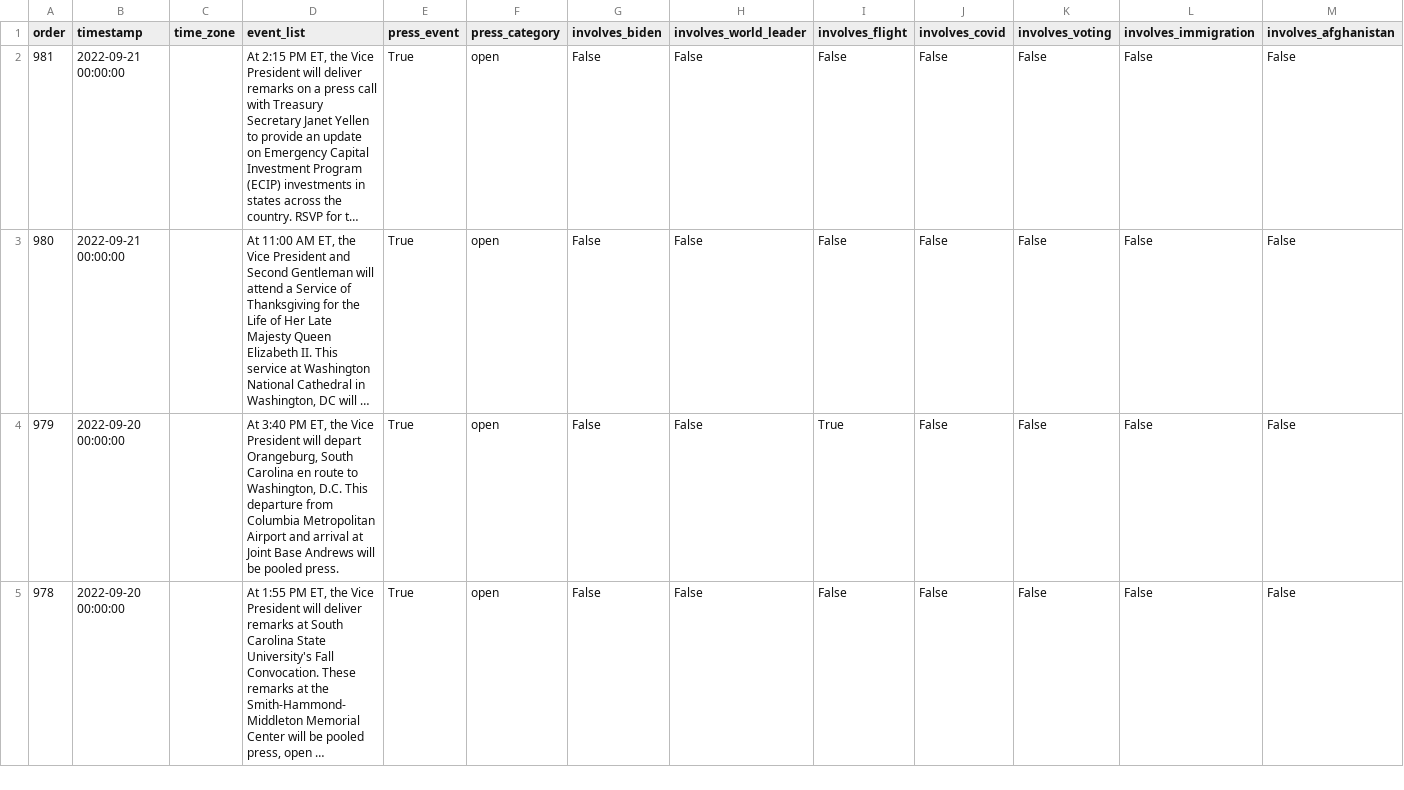
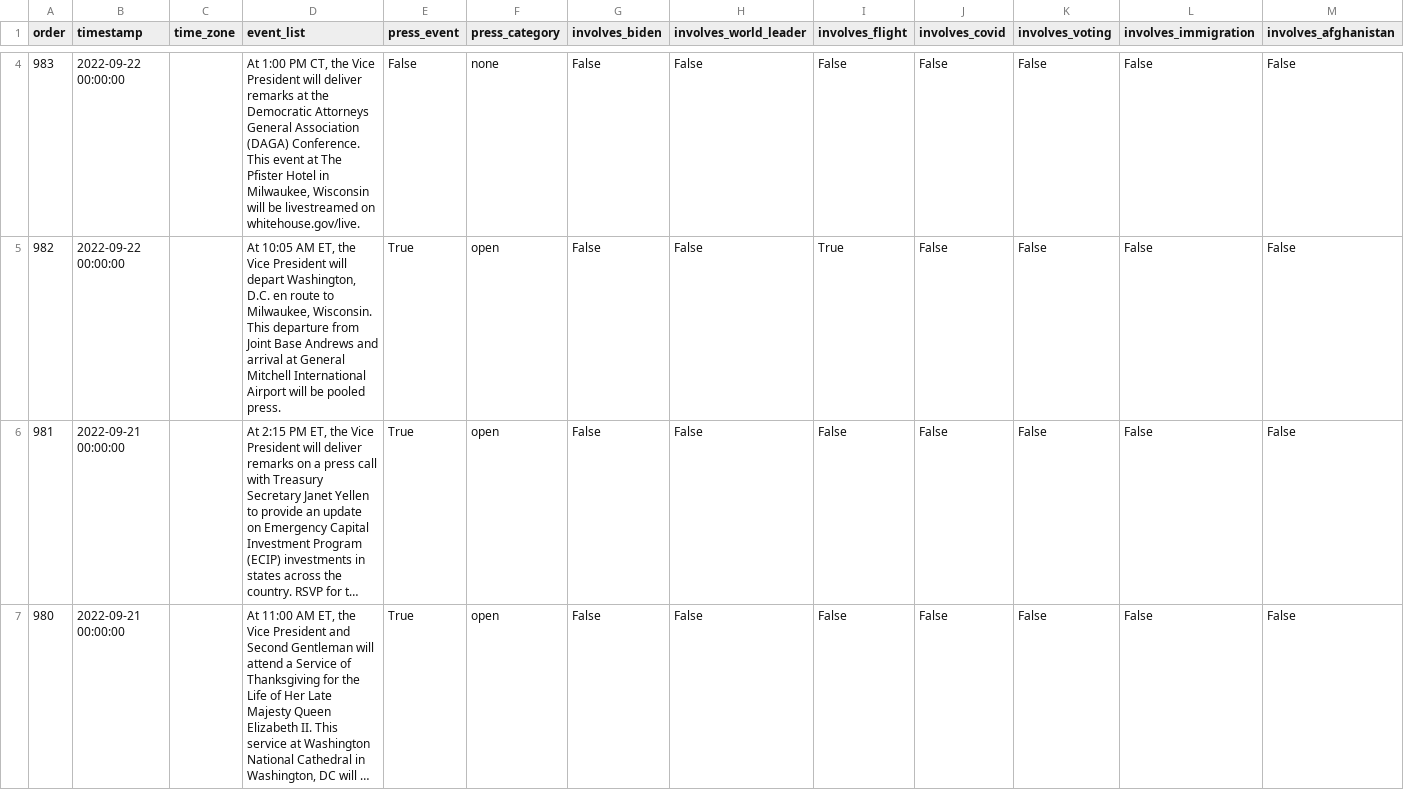
Before and after one commit to datadesk/kamala-harris-schedules, a CSV file: data.csv, drawn as a sheet; only a part is shown, gaps mark what is left out; the shorter side is filled out with more unchanged rows; long unchanged cells end in …; the diff covers the shown part only; the diff names each change by its address in the sheet, - before the commit and + after, or states it on an @@ line.

```diff
--- a/data.csv
+++ b/data.csv
+row 4: 983 | 2022-09-22 00:00:00 |  | At 1:00 PM CT, the Vice President will deliver remarks at the Democratic Attorneys General Association (DAGA) Conference. This event at The Pfister Hotel in Milwaukee, Wisconsin will be livestreamed on whitehouse.gov/live. | False | none | False | False | False | False | False | False | False
+row 5: 982 | 2022-09-22 00:00:00 |  | At 10:05 AM ET, the Vice President will depart Washington, D.C. en route to Milwaukee, Wisconsin. This departure from Joint Base Andrews and arrival at General Mitchell International Airport will be pooled press. | True | open | False | False | True | False | False | False | False
```
Also changed, not shown: 2 added rows and 9 edited cells elsewhere in this file.
